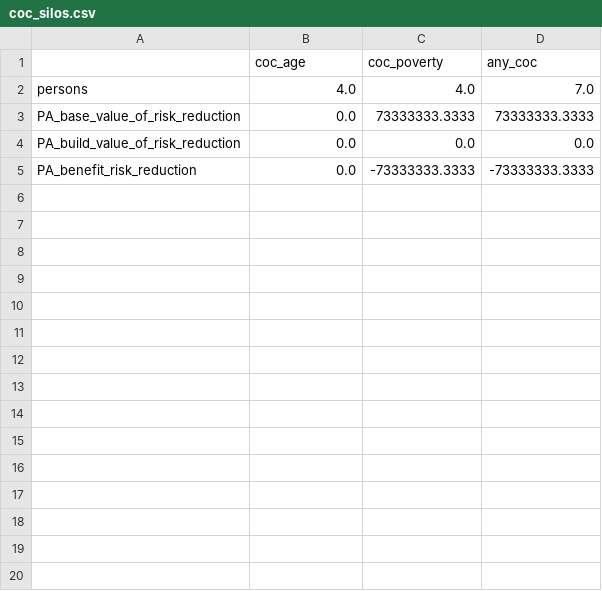
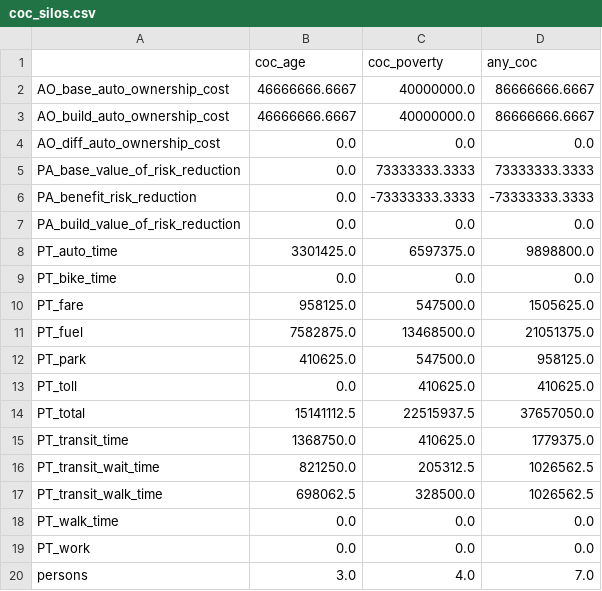
Before and after one commit to RSGInc/bca4abm, a CSV file: devtools/output/coc_silos.csv, drawn as a sheet.

Commit message:
discounted and annualize costs across the board

```diff
--- a/devtools/output/coc_silos.csv
+++ b/devtools/output/coc_silos.csv
@@ -1,5 +1,20 @@
 ,coc_age,coc_poverty,any_coc
-persons,4.0,4.0,7.0
+AO_base_auto_ownership_cost,46666666.6667,40000000.0,86666666.6667
+AO_build_auto_ownership_cost,46666666.6667,40000000.0,86666666.6667
+AO_diff_auto_ownership_cost,0.0,0.0,0.0
 PA_base_value_of_risk_reduction,0.0,73333333.3333,73333333.3333
+PA_benefit_risk_reduction,0.0,-73333333.3333,-73333333.3333
 PA_build_value_of_risk_reduction,0.0,0.0,0.0
-PA_benefit_risk_reduction,0.0,-73333333.3333,-73333333.3333
+PT_auto_time,3301425.0,6597375.0,9898800.0
+PT_bike_time,0.0,0.0,0.0
+PT_fare,958125.0,547500.0,1505625.0
+PT_fuel,7582875.0,13468500.0,21051375.0
+PT_park,410625.0,547500.0,958125.0
+PT_toll,0.0,410625.0,410625.0
+PT_total,15141112.5,22515937.5,37657050.0
+PT_transit_time,1368750.0,410625.0,1779375.0
+PT_transit_wait_time,821250.0,205312.5,1026562.5
+PT_transit_walk_time,698062.5,328500.0,1026562.5
+PT_walk_time,0.0,0.0,0.0
+PT_work,0.0,0.0,0.0
+persons,3.0,4.0,7.0
```
Also changed, not shown: devtools/output/coc_results.csv, devtools/output/persons_merged.csv, 13 other files.
